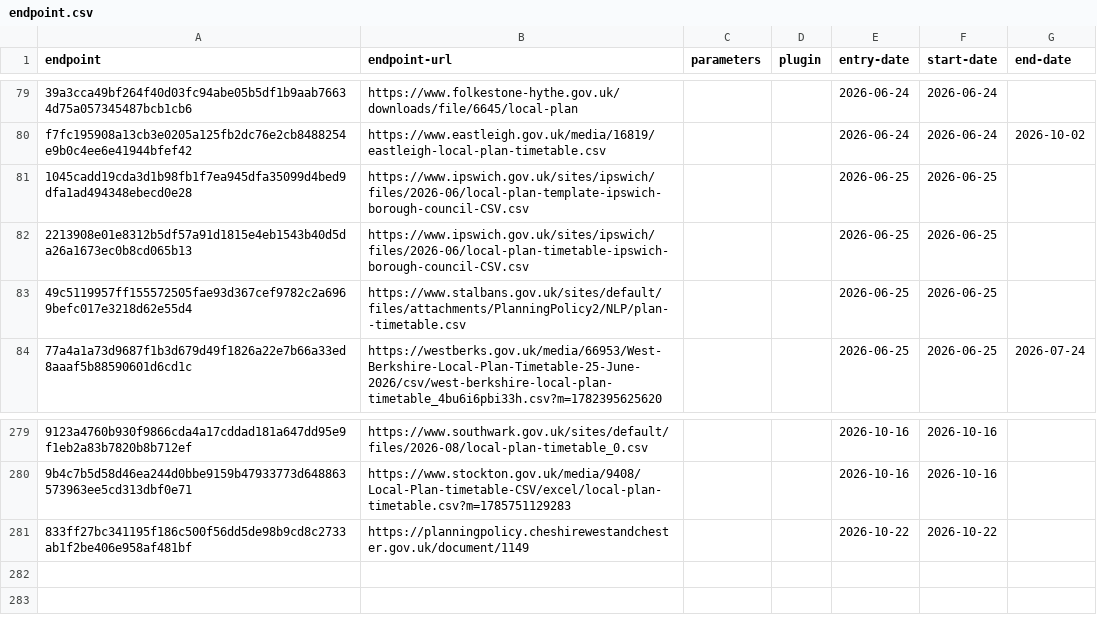
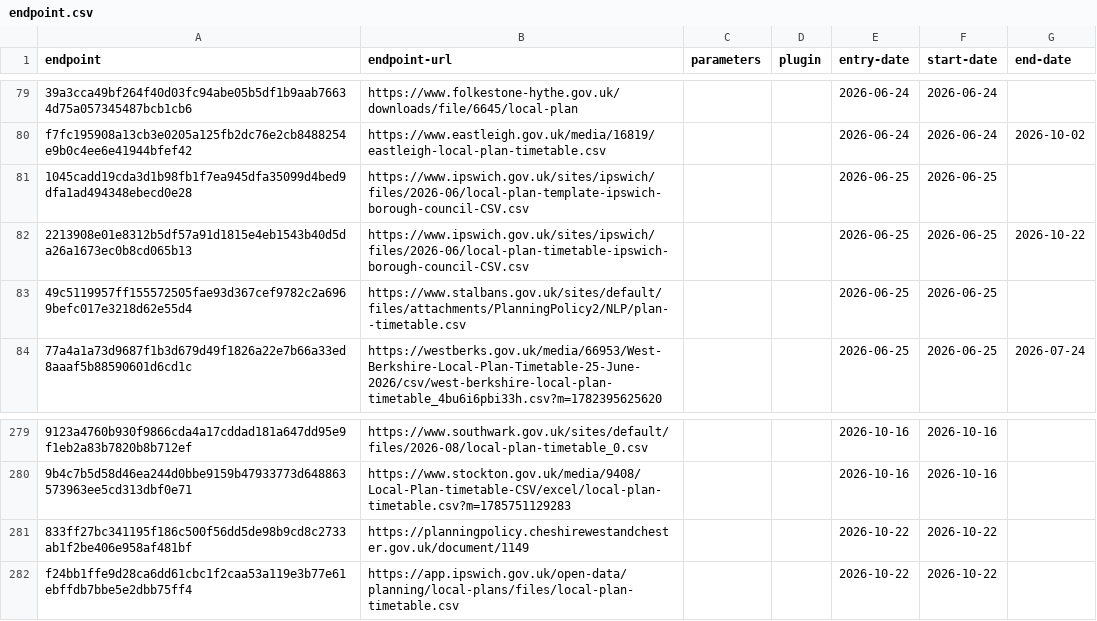
Before and after one commit to digital-land/config, a CSV file: collection/local-plan/endpoint.csv, drawn as a sheet; only a part is shown, gaps mark what is left out; the diff names each change by its address in the sheet, - before the commit and + after, or states it on an @@ line.

```diff
--- a/collection/local-plan/endpoint.csv
+++ b/collection/local-plan/endpoint.csv
-G82 (end-date): (empty)
+G82 (end-date): 2026-10-22
+row 282: f24bb1ffe9d28ca6dd61cbc1f2caa53a119e3b77e61ebffdb7bbe5e2dbb75ff4 | https://app.ipswich.gov.uk/open-data/planning/local-plans/files/local-plan-timetable.csv |  |  | 2026-10-22 | 2026-10-22
```
Also changed, not shown: collection/local-plan/source.csv.
